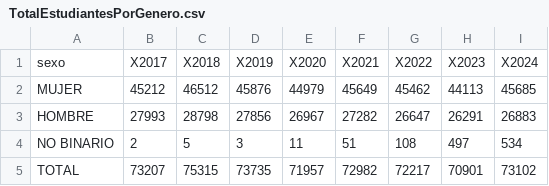
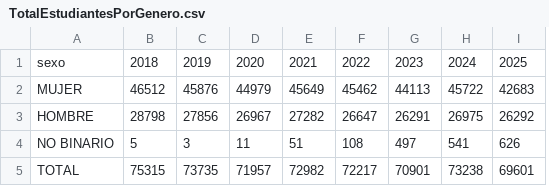
Before and after one commit to igualdad-ucm/Informe-Estudiantes-UCM, a CSV file: csv/TotalEstudiantesPorGenero.csv, drawn as a sheet; removed rows and columns are numbered as before the commit, all else as after; the diff names each change by its address in the sheet, - before the commit and + after, or states it on an @@ line.

```diff
--- a/csv/TotalEstudiantesPorGenero.csv
+++ b/csv/TotalEstudiantesPorGenero.csv
-column B, rows 1-5: X2017 | 45212 | 27993 | 2 | 73207
+column H, rows 1-5: 2024 | 45722 | 26975 | 541 | 73238
-B1: X2018
+B1: 2018
-C1: X2019
+C1: 2019
-D1: X2020
+D1: 2020
-E1: X2021
+E1: 2021
-F1: X2022
+F1: 2022
-G1: X2023
+G1: 2023
-I1: X2024
+I1: 2025
-I2: 45685
+I2: 42683
-I3: 26883
+I3: 26292
-I4: 534
+I4: 626
-I5: 73102
+I5: 69601
```
Also changed, not shown: csv/PCTEstudiantesPorCentroYGenero.csv, csv/PCTEstudiantesPorGenero.csv, 10 other files.
